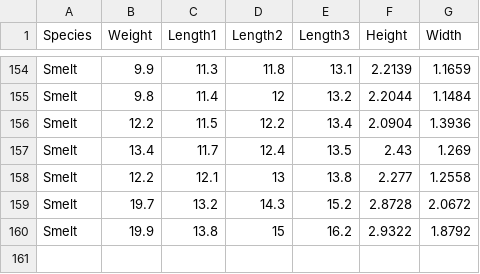
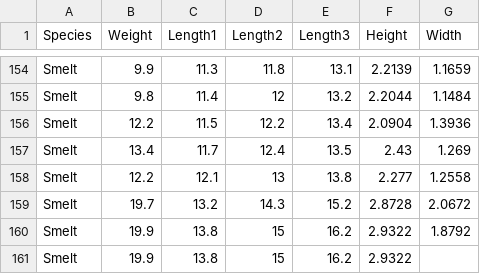
Before and after one commit to danielding1999-prog/COMP248, a CSV file: lab1/Panda/Fish.csv, drawn as a sheet; only a part is shown, gaps mark what is left out; the diff names each change by its address in the sheet, - before the commit and + after, or states it on an @@ line.

```diff
--- a/lab1/Panda/Fish.csv
+++ b/lab1/Panda/Fish.csv
+row 161: Smelt | 19.9 | 13.8 | 15 | 16.2 | 2.9322
```
Also changed, not shown: 2 other files.
